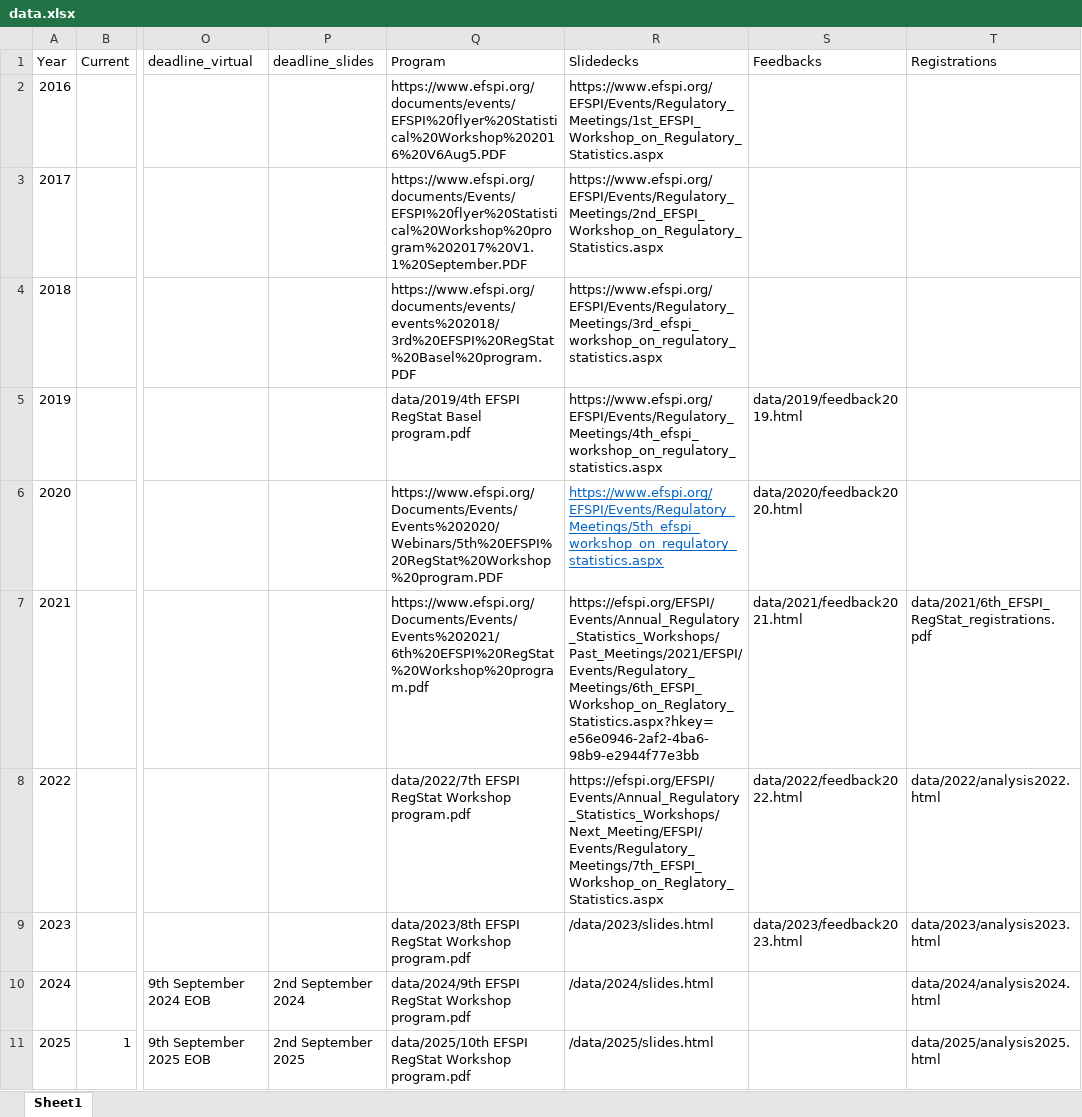
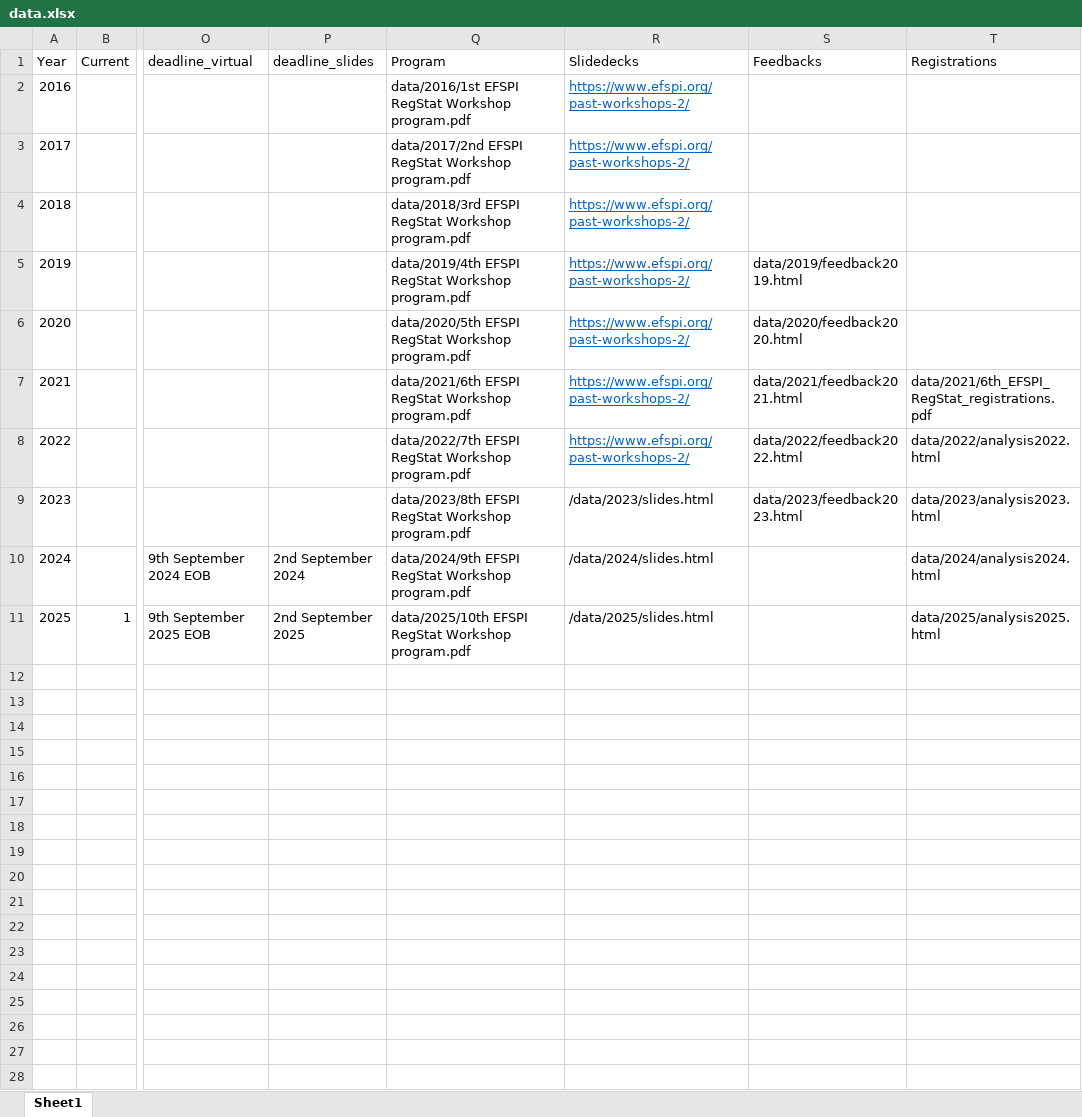
Before and after one commit to efspieurope/workshop, an Excel workbook: data/data.xlsx, sheet Sheet1, drawn as a sheet; only a part is shown, gaps mark what is left out; values as stored, in another font and other column widths than the file's, no borders; the diff names each change by its address in the sheet, - before the commit and + after, or states it on an @@ line.

```diff
--- a/data/data.xlsx (sheet Sheet1)
+++ b/data/data.xlsx (sheet Sheet1)
-Q2 (Program): https://www.efspi.org/documents/events/EFSPI%20flyer%20Statistical%20Workshop%202016%20V6Aug5.PDF
+Q2 (Program): data/2016/1st EFSPI RegStat Workshop program.pdf
-R2 (Slidedecks): https://www.efspi.org/EFSPI/Events/Regulatory_Meetings/1st_EFSPI_Workshop_on_Regulatory_Statistics.aspx
+R2 (Slidedecks): https://www.efspi.org/past-workshops-2/
@@ R2:R5 underline: off → on, text colour: black → #0563C1 @@
-Q3 (Program): https://www.efspi.org/documents/Events/EFSPI%20flyer%20Statistical%20Workshop%20program%202017%20V1.1%20September.PDF
+Q3 (Program): data/2017/2nd EFSPI RegStat Workshop program.pdf
-R3 (Slidedecks): https://www.efspi.org/EFSPI/Events/Regulatory_Meetings/2nd_EFSPI_Workshop_on_Regulatory_Statistics.aspx
+R3 (Slidedecks): https://www.efspi.org/past-workshops-2/
-Q4 (Program): https://www.efspi.org/documents/events/events%202018/3rd%20EFSPI%20RegStat%20Basel%20program.PDF
+Q4 (Program): data/2018/3rd EFSPI RegStat Workshop program.pdf
-R4 (Slidedecks): https://www.efspi.org/EFSPI/Events/Regulatory_Meetings/3rd_efspi_workshop_on_regulatory_statistics.aspx
+R4 (Slidedecks): https://www.efspi.org/past-workshops-2/
-Q5 (Program): …EFSPI RegStat Basel program.pdf
+Q5 (Program): …EFSPI RegStat Workshop program.pdf
-R5 (Slidedecks): https://www.efspi.org/EFSPI/Events/Regulatory_Meetings/4th_efspi_workshop_on_regulatory_statistics.aspx
+R5 (Slidedecks): https://www.efspi.org/past-workshops-2/
-Q6 (Program): https://www.efspi.org/Documents/Events/Events%202020/Webinars/5th%20EFSPI%20RegStat%20Workshop%20program.PDF
+Q6 (Program): data/2020/5th EFSPI RegStat Workshop program.pdf
-R6 (Slidedecks): https://www.efspi.org/EFSPI/Events/Regulatory_Meetings/5th_efspi_workshop_on_regulatory_statistics.aspx
+R6 (Slidedecks): https://www.efspi.org/past-workshops-2/
-Q7 (Program): https://www.efspi.org/Documents/Events/Events%202021/6th%20EFSPI%20RegStat%20Workshop%20program.pdf
+Q7 (Program): data/2021/6th EFSPI RegStat Workshop program.pdf
-R7 (Slidedecks): https://efspi.org/EFSPI/Events/Annual_Regulatory_Statistics_Workshops/Past_Meetings/2021/EFSPI/Events/Regulatory_Meetings/6th_EFSPI_Workshop_on_Reglatory_Statistics.aspx?hkey=e56e0946-2af2-4ba6-98b9-e2944f77e3bb
+R7 (Slidedecks): https://www.efspi.org/past-workshops-2/
@@ R7:R8 underline: off → on, text colour: black → #0563C1 @@
-R8 (Slidedecks): https://efspi.org/EFSPI/Events/Annual_Regulatory_Statistics_Workshops/Next_Meeting/EFSPI/Events/Regulatory_Meetings/7th_EFSPI_Workshop_on_Reglatory_Statistics.aspx
+R8 (Slidedecks): https://www.efspi.org/past-workshops-2/
```
Also changed, not shown: 33 other files.
